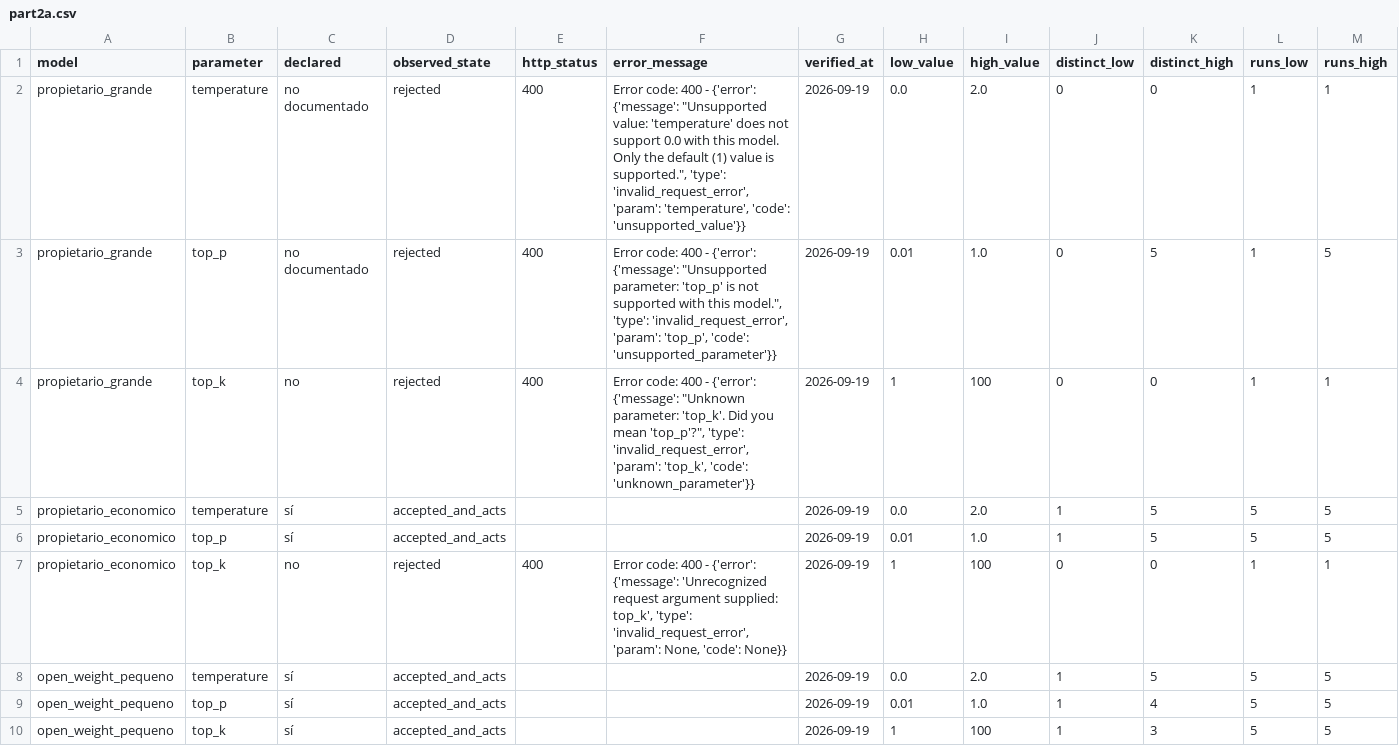
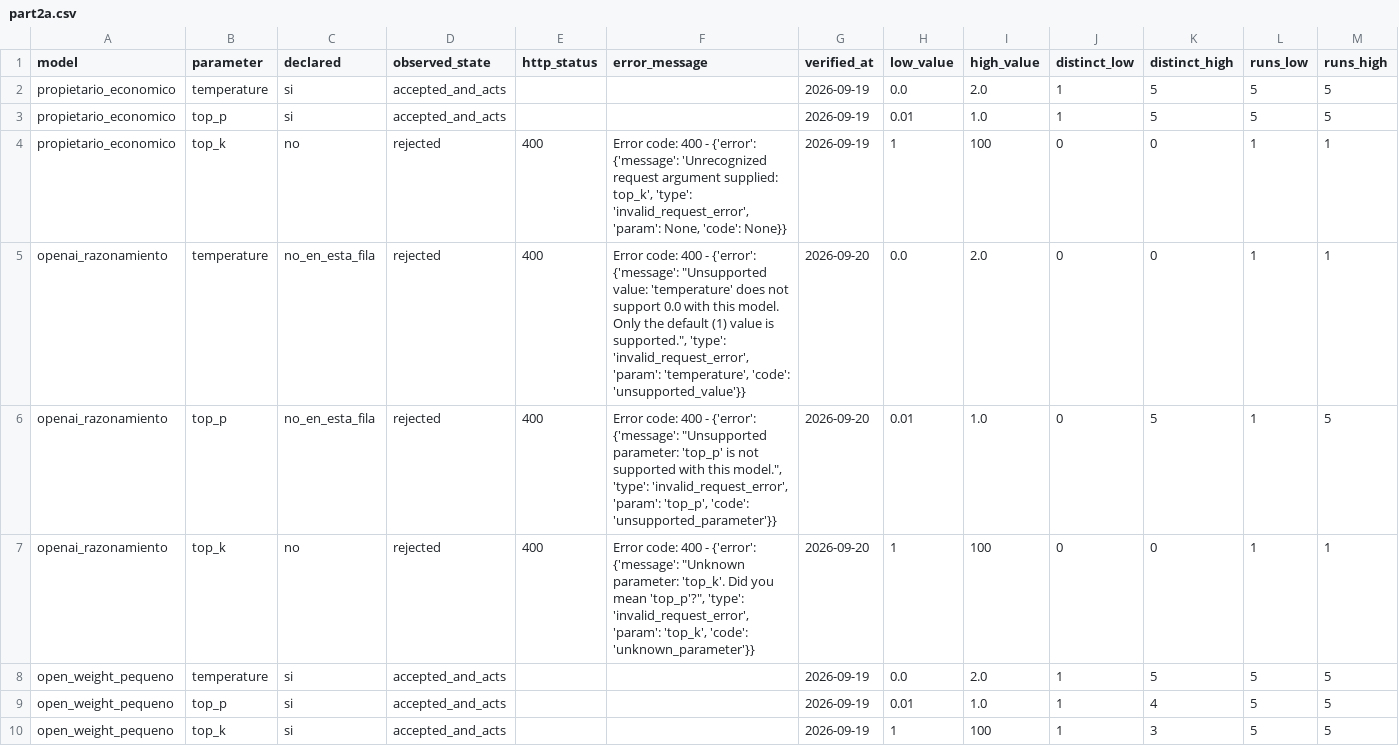
Before and after one commit to Pazzolo/Taller1-Generativa, a CSV file: outputs/tables/part2a.csv, drawn as a sheet.

```diff
--- a/outputs/tables/part2a.csv
+++ b/outputs/tables/part2a.csv
@@ -1,10 +1,10 @@
 model,parameter,declared,observed_state,http_status,error_message,verified_at,low_value,high_value,distinct_low,distinct_high,runs_low,runs_high
-propietario_grande,temperature,no documentado,rejected,400,"Error code: 400 - {'error': {'message': ""Unsupported value: 'temperature' does not support 0.0 with this model. Only the default (1) value is supported."", 'type': 'invalid_request_error', 'param': 'temperature', 'code': 'unsupported_value'}}",2026-09-19,0.0,2.0,0,0,1,1
-propietario_grande,top_p,no documentado,rejected,400,"Error code: 400 - {'error': {'message': ""Unsupported parameter: 'top_p' is not supported with this model."", 'type': 'invalid_request_error', 'param': 'top_p', 'code': 'unsupported_parameter'}}",2026-09-19,0.01,1.0,0,5,1,5
-propietario_grande,top_k,no,rejected,400,"Error code: 400 - {'error': {'message': ""Unknown parameter: 'top_k'. Did you mean 'top_p'?"", 'type': 'invalid_request_error', 'param': 'top_k', 'code': 'unknown_parameter'}}",2026-09-19,1,100,0,0,1,1
-propietario_economico,temperature,sí,accepted_and_acts,,,2026-09-19,0.0,2.0,1,5,5,5
-propietario_economico,top_p,sí,accepted_and_acts,,,2026-09-19,0.01,1.0,1,5,5,5
+propietario_economico,temperature,si,accepted_and_acts,,,2026-09-19,0.0,2.0,1,5,5,5
+propietario_economico,top_p,si,accepted_and_acts,,,2026-09-19,0.01,1.0,1,5,5,5
 propietario_economico,top_k,no,rejected,400,"Error code: 400 - {'error': {'message': 'Unrecognized request argument supplied: top_k', 'type': 'invalid_request_error', 'param': None, 'code': None}}",2026-09-19,1,100,0,0,1,1
-open_weight_pequeno,temperature,sí,accepted_and_acts,,,2026-09-19,0.0,2.0,1,5,5,5
-open_weight_pequeno,top_p,sí,accepted_and_acts,,,2026-09-19,0.01,1.0,1,4,5,5
-open_weight_pequeno,top_k,sí,accepted_and_acts,,,2026-09-19,1,100,1,3,5,5
+openai_razonamiento,temperature,no_en_esta_fila,rejected,400,"Error code: 400 - {'error': {'message': ""Unsupported value: 'temperature' does not support 0.0 with this model. Only the default (1) value is supported."", 'type': 'invalid_request_error', 'param': 'temperature', 'code': 'unsupported_value'}}",2026-09-20,0.0,2.0,0,0,1,1
+openai_razonamiento,top_p,no_en_esta_fila,rejected,400,"Error code: 400 - {'error': {'message': ""Unsupported parameter: 'top_p' is not supported with this model."", 'type': 'invalid_request_error', 'param': 'top_p', 'code': 'unsupported_parameter'}}",2026-09-20,0.01,1.0,0,5,1,5
+openai_razonamiento,top_k,no,rejected,400,"Error code: 400 - {'error': {'message': ""Unknown parameter: 'top_k'. Did you mean 'top_p'?"", 'type': 'invalid_request_error', 'param': 'top_k', 'code': 'unknown_parameter'}}",2026-09-20,1,100,0,0,1,1
+open_weight_pequeno,temperature,si,accepted_and_acts,,,2026-09-19,0.0,2.0,1,5,5,5
+open_weight_pequeno,top_p,si,accepted_and_acts,,,2026-09-19,0.01,1.0,1,4,5,5
+open_weight_pequeno,top_k,si,accepted_and_acts,,,2026-09-19,1,100,1,3,5,5
```
Also changed, not shown: outputs/tables/part1.csv, outputs/tables/part4b.csv, 2 other files.
